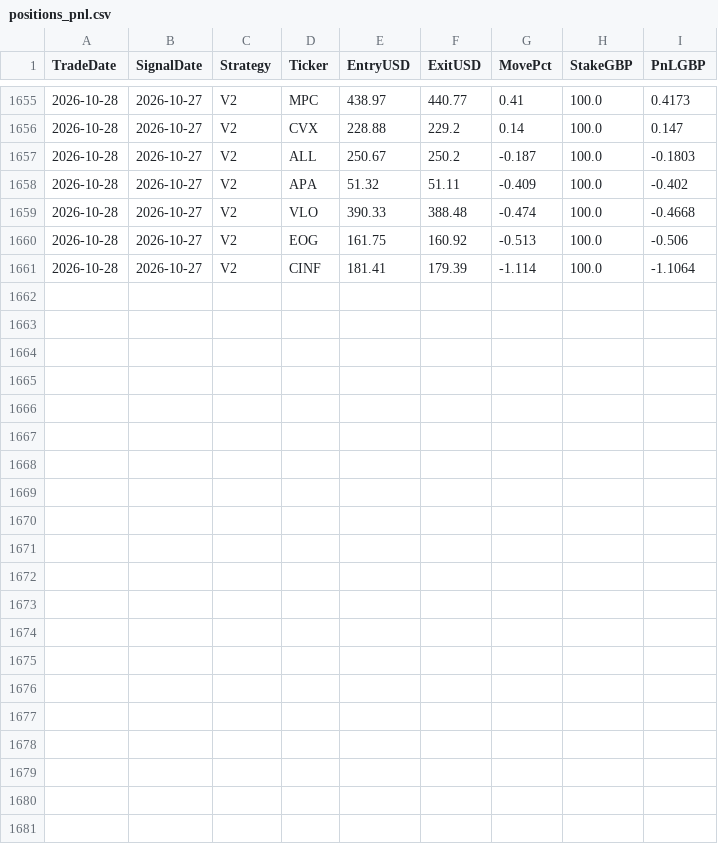
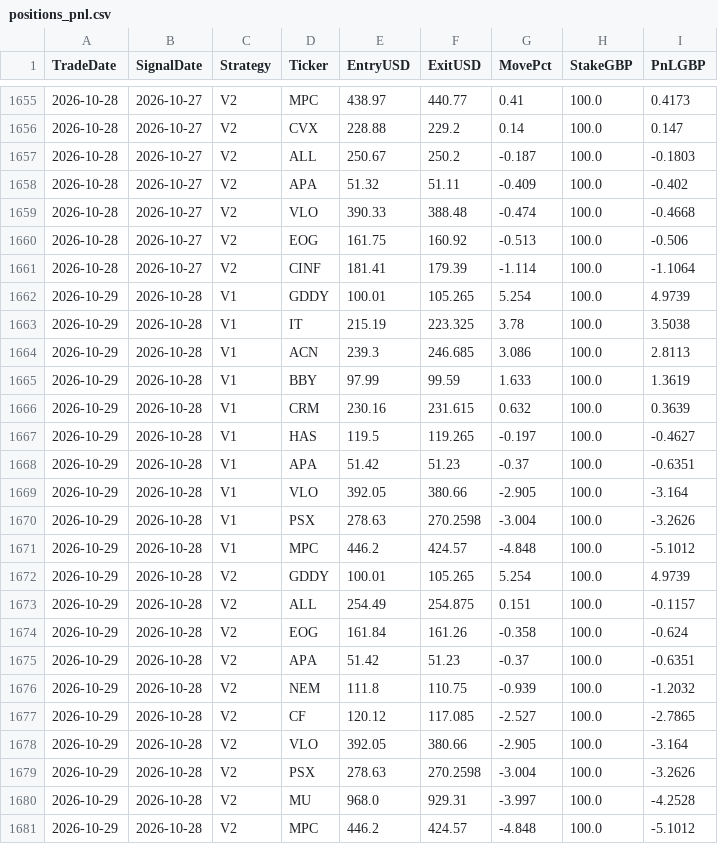
Before and after one commit to MrinalBhargava/sp500-dashboard, a CSV file: positions_pnl.csv, drawn as a sheet; only a part is shown, gaps mark what is left out; the diff names each change by its address in the sheet, - before the commit and + after, or states it on an @@ line.

```diff
--- a/positions_pnl.csv
+++ b/positions_pnl.csv
+row 1662: 2026-10-29 | 2026-10-28 | V1 | GDDY | 100.01 | 105.265 | 5.254 | 100.0 | 4.9739
+row 1663: 2026-10-29 | 2026-10-28 | V1 | IT | 215.19 | 223.325 | 3.78 | 100.0 | 3.5038
+row 1664: 2026-10-29 | 2026-10-28 | V1 | ACN | 239.3 | 246.685 | 3.086 | 100.0 | 2.8113
+row 1665: 2026-10-29 | 2026-10-28 | V1 | BBY | 97.99 | 99.59 | 1.633 | 100.0 | 1.3619
+row 1666: 2026-10-29 | 2026-10-28 | V1 | CRM | 230.16 | 231.615 | 0.632 | 100.0 | 0.3639
+row 1667: 2026-10-29 | 2026-10-28 | V1 | HAS | 119.5 | 119.265 | -0.197 | 100.0 | -0.4627
+row 1668: 2026-10-29 | 2026-10-28 | V1 | APA | 51.42 | 51.23 | -0.37 | 100.0 | -0.6351
+row 1669: 2026-10-29 | 2026-10-28 | V1 | VLO | 392.05 | 380.66 | -2.905 | 100.0 | -3.164
+row 1670: 2026-10-29 | 2026-10-28 | V1 | PSX | 278.63 | 270.2598 | -3.004 | 100.0 | -3.2626
+row 1671: 2026-10-29 | 2026-10-28 | V1 | MPC | 446.2 | 424.57 | -4.848 | 100.0 | -5.1012
+row 1672: 2026-10-29 | 2026-10-28 | V2 | GDDY | 100.01 | 105.265 | 5.254 | 100.0 | 4.9739
+row 1673: 2026-10-29 | 2026-10-28 | V2 | ALL | 254.49 | 254.875 | 0.151 | 100.0 | -0.1157
+row 1674: 2026-10-29 | 2026-10-28 | V2 | EOG | 161.84 | 161.26 | -0.358 | 100.0 | -0.624
+row 1675: 2026-10-29 | 2026-10-28 | V2 | APA | 51.42 | 51.23 | -0.37 | 100.0 | -0.6351
+row 1676: 2026-10-29 | 2026-10-28 | V2 | NEM | 111.8 | 110.75 | -0.939 | 100.0 | -1.2032
+row 1677: 2026-10-29 | 2026-10-28 | V2 | CF | 120.12 | 117.085 | -2.527 | 100.0 | -2.7865
+row 1678: 2026-10-29 | 2026-10-28 | V2 | VLO | 392.05 | 380.66 | -2.905 | 100.0 | -3.164
+row 1679: 2026-10-29 | 2026-10-28 | V2 | PSX | 278.63 | 270.2598 | -3.004 | 100.0 | -3.2626
+row 1680: 2026-10-29 | 2026-10-28 | V2 | MU | 968.0 | 929.31 | -3.997 | 100.0 | -4.2528
+row 1681: 2026-10-29 | 2026-10-28 | V2 | MPC | 446.2 | 424.57 | -4.848 | 100.0 | -5.1012
```
Also changed, not shown: daily_pnl.csv.
